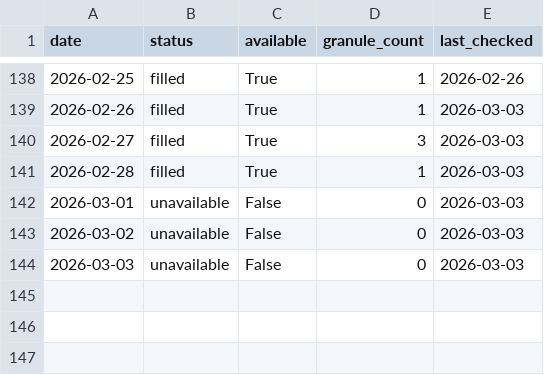
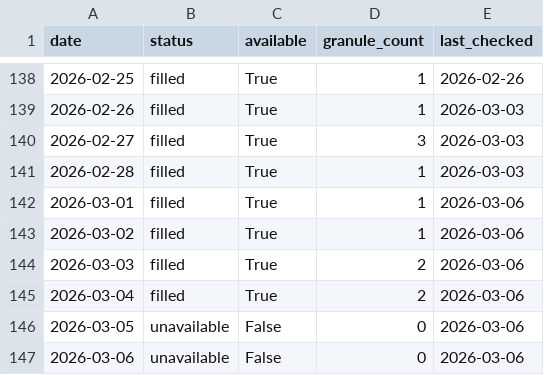
Before and after one commit to Varshani-UWA/chl-plotly, a CSV file: gap_report.csv, drawn as a sheet; only a part is shown, gaps mark what is left out.

```diff
--- a/gap_report.csv
+++ b/gap_report.csv
@@ -141,4 +141,7 @@ date,status,available,granule_count,last_checked
 2026-02-28,filled,True,1,2026-03-03
-2026-03-01,unavailable,False,0,2026-03-03
-2026-03-02,unavailable,False,0,2026-03-03
-2026-03-03,unavailable,False,0,2026-03-03
+2026-03-01,filled,True,1,2026-03-06
+2026-03-02,filled,True,1,2026-03-06
+2026-03-03,filled,True,2,2026-03-06
+2026-03-04,filled,True,2,2026-03-06
+2026-03-05,unavailable,False,0,2026-03-06
+2026-03-06,unavailable,False,0,2026-03-06
```
Also changed, not shown: chl_timeseries_mullaloo.csv, chl_timeseries_psdp.csv, 4 other files.
